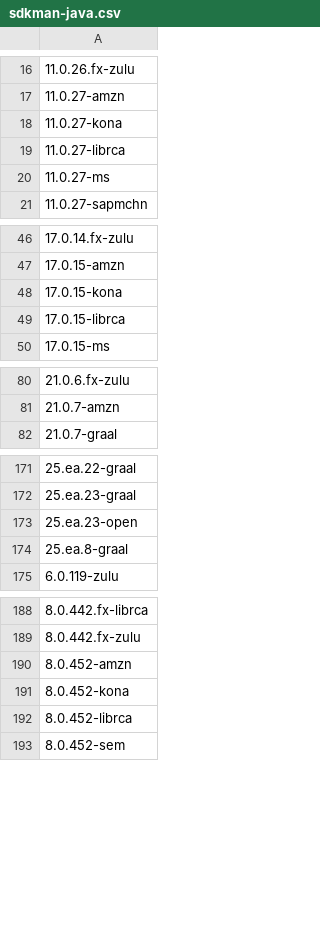
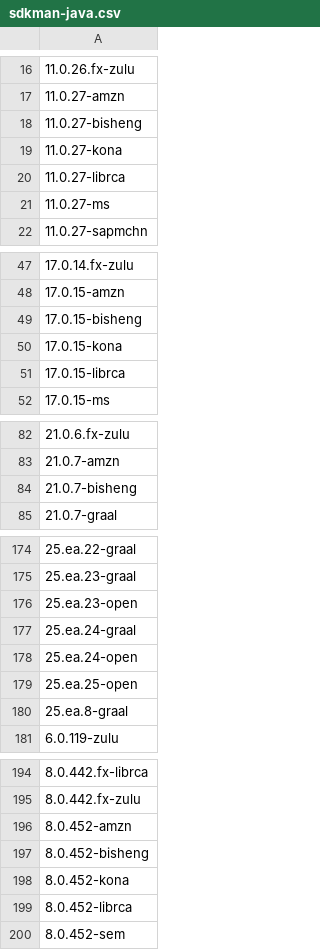
Before and after one commit to openrewrite/rewrite-migrate-java, a CSV file: src/main/resources/sdkman-java.csv, drawn as a sheet; only a part is shown, gaps mark what is left out.

```diff
--- a/src/main/resources/sdkman-java.csv
+++ b/src/main/resources/sdkman-java.csv
@@ -17,2 +17,3 @@
 11.0.27-amzn
+11.0.27-bisheng
 11.0.27-kona
@@ -47,2 +48,3 @@
 17.0.15-amzn
+17.0.15-bisheng
 17.0.15-kona
@@ -81,2 +83,3 @@
 21.0.7-amzn
+21.0.7-bisheng
 21.0.7-graal
@@ -173,2 +176,5 @@
 25.ea.23-open
+25.ea.24-graal
+25.ea.24-open
+25.ea.25-open
 25.ea.8-graal
@@ -190,2 +196,3 @@
 8.0.452-amzn
+8.0.452-bisheng
 8.0.452-kona
```
